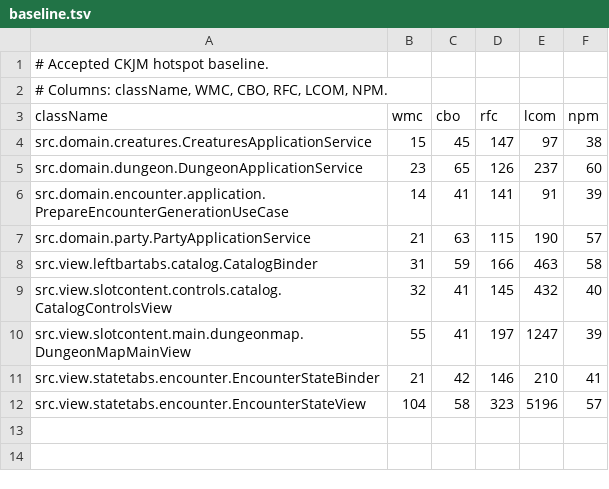
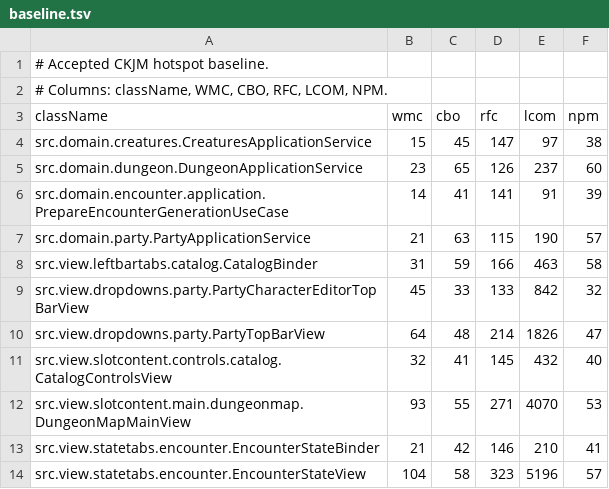
Before and after one commit to ThonkTank/Salt-Marcher, a TSV file: tools/quality/config/ckjm/baseline.tsv, drawn as a sheet.

```diff
--- a/tools/quality/config/ckjm/baseline.tsv
+++ b/tools/quality/config/ckjm/baseline.tsv
@@ -8,4 +8,6 @@ src.domain.party.PartyApplicationService	21	63	115	190	57
 src.view.leftbartabs.catalog.CatalogBinder	31	59	166	463	58
+src.view.dropdowns.party.PartyCharacterEditorTopBarView	45	33	133	842	32
+src.view.dropdowns.party.PartyTopBarView	64	48	214	1826	47
 src.view.slotcontent.controls.catalog.CatalogControlsView	32	41	145	432	40
-src.view.slotcontent.main.dungeonmap.DungeonMapMainView	55	41	197	1247	39
+src.view.slotcontent.main.dungeonmap.DungeonMapMainView	93	55	271	4070	53
 src.view.statetabs.encounter.EncounterStateBinder	21	42	146	210	41
```
Also changed, not shown: 17 other files.
